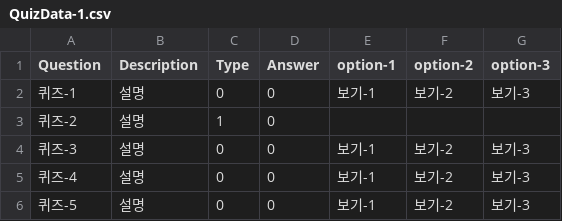
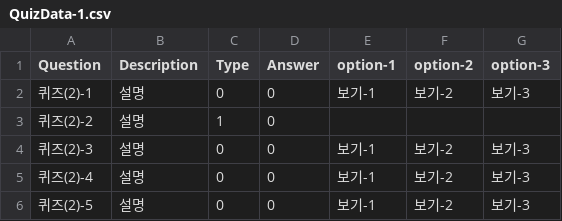
Before and after one commit to phw0251/quiz-game, a CSV file: Assets/Resources/QuizData-1.csv, drawn as a sheet.

```diff
--- a/Assets/Resources/QuizData-1.csv
+++ b/Assets/Resources/QuizData-1.csv
@@ -1,6 +1,6 @@
 Question,Description,Type,Answer,option-1,option-2,option-3
-퀴즈-1,설명,0,0,보기-1,보기-2,보기-3
-퀴즈-2,설명,1,0,,,
-퀴즈-3,설명,0,0,보기-1,보기-2,보기-3
-퀴즈-4,설명,0,0,보기-1,보기-2,보기-3
-퀴즈-5,설명,0,0,보기-1,보기-2,보기-3
+퀴즈(2)-1,설명,0,0,보기-1,보기-2,보기-3
+퀴즈(2)-2,설명,1,0,,,
+퀴즈(2)-3,설명,0,0,보기-1,보기-2,보기-3
+퀴즈(2)-4,설명,0,0,보기-1,보기-2,보기-3
+퀴즈(2)-5,설명,0,0,보기-1,보기-2,보기-3
```
Also changed, not shown: Assets/Resources/QuizData-2.csv, 14 other files.
